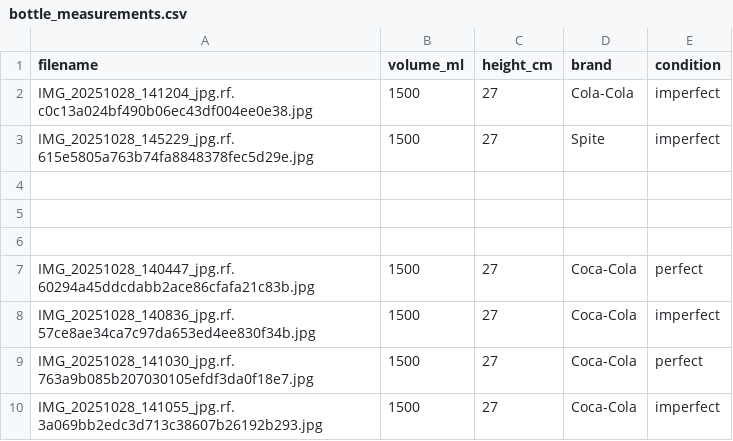
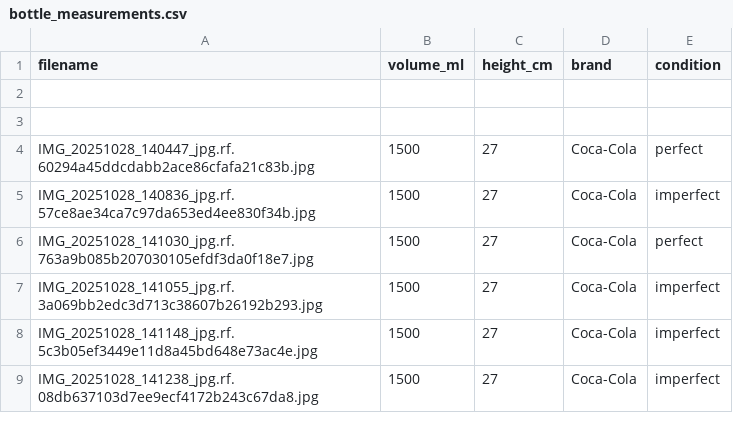
Before and after one commit to Shaloh69/EcoCharge, a CSV file: scripts/dataset/Eco-Charge.v1/bottle_measurements.csv, drawn as a sheet; only a part is shown; the shorter side is filled out with more unchanged rows; the diff names each change by its address in the sheet, - before the commit and + after, or states it on an @@ line.

Commit message:
asaas

```diff
--- a/scripts/dataset/Eco-Charge.v1/bottle_measurements.csv
+++ b/scripts/dataset/Eco-Charge.v1/bottle_measurements.csv
-row 2: IMG_20251028_141204_jpg.rf.c0c13a024bf490b06ec43df004ee0e38.jpg | 1500 | 27 | Cola-Cola | imperfect
-row 3: IMG_20251028_145229_jpg.rf.615e5805a763b74fa8848378fec5d29e.jpg | 1500 | 27 | Spite | imperfect
-row 4: (empty)
```
